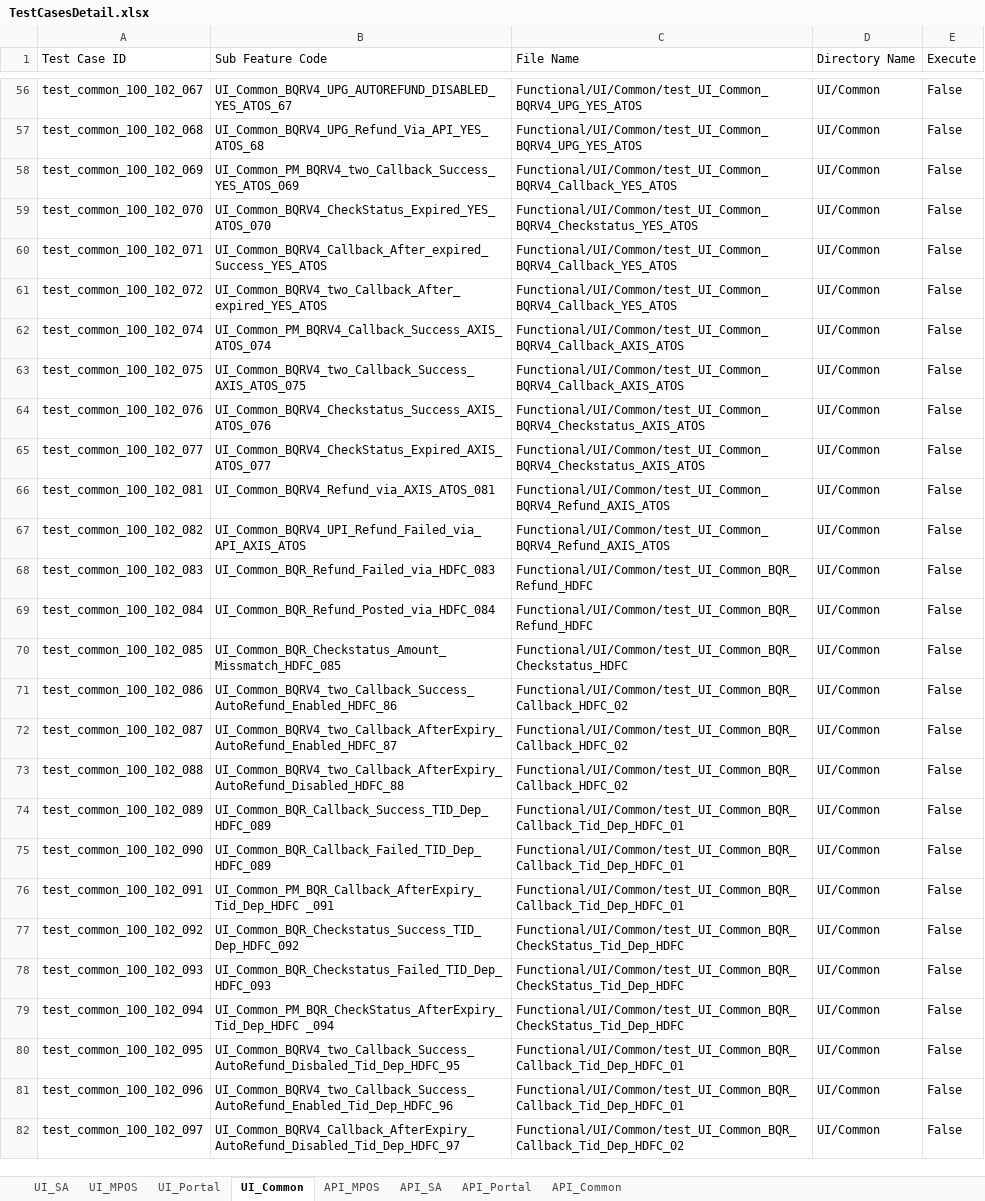
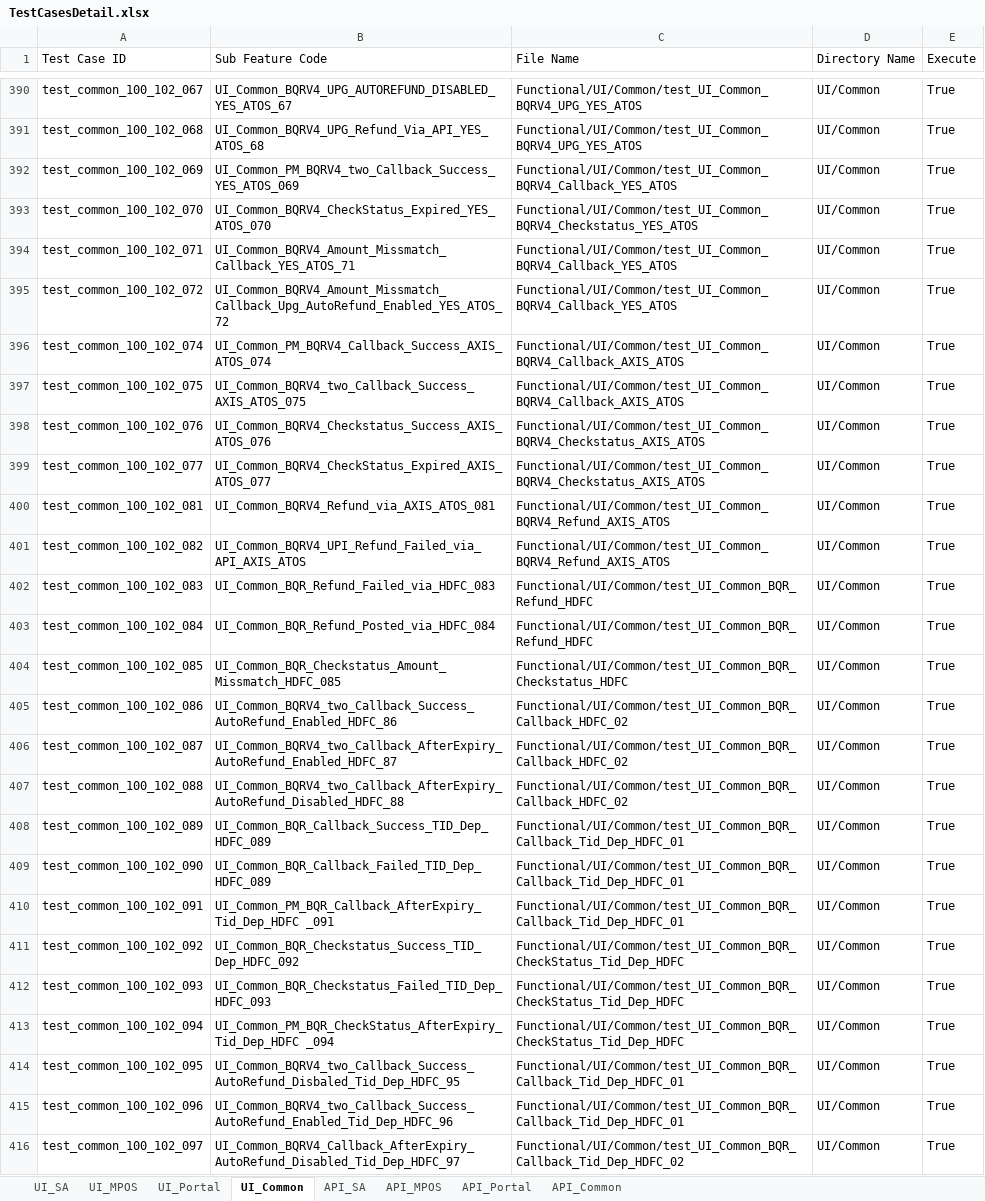
Before and after one commit to tularamsa1/ezeauto-rearch-automation-claude, an Excel workbook: DataProvider/TestCasesDetail.xlsx, sheet UI_Common, drawn as a sheet; only a part is shown, gaps mark what is left out; values as stored, in another font and other column widths than the file's, no cell formats; charts and pictures not drawn; addresses are those after the commit; the diff covers the shown part only; the diff names each change by its address in the sheet, - before the commit and + after, or states it on an @@ line.

```diff
--- a/DataProvider/TestCasesDetail.xlsx (sheet UI_Common)
+++ b/DataProvider/TestCasesDetail.xlsx (sheet UI_Common)
@@ sheet tab order changed: UI_SA | UI_MPOS | UI_Portal | UI_Common | API_SA | API_MPOS | API_Portal | API_Common @@
-E390:E416 (Execute): False
+E390:E416 (Execute): True
-B394 (Sub Feature Code): UI_Common_BQRV4_Callback_After_expired_Success_YES_ATOS
+B394 (Sub Feature Code): UI_Common_BQRV4_Amount_Missmatch_Callback_YES_ATOS_71
-B395 (Sub Feature Code): UI_Common_BQRV4_two_Callback_After_expired_YES_ATOS
+B395 (Sub Feature Code): UI_Common_BQRV4_Amount_Missmatch_Callback_Upg_AutoRefund_Enabled_YES_ATOS_72
```
Also changed, not shown: 335 added rows, 1 removed row and 133 edited cells elsewhere in this sheet, sheet API_Common, sheet UI_SA, cell formats, charts or pictures, 6 other files.
